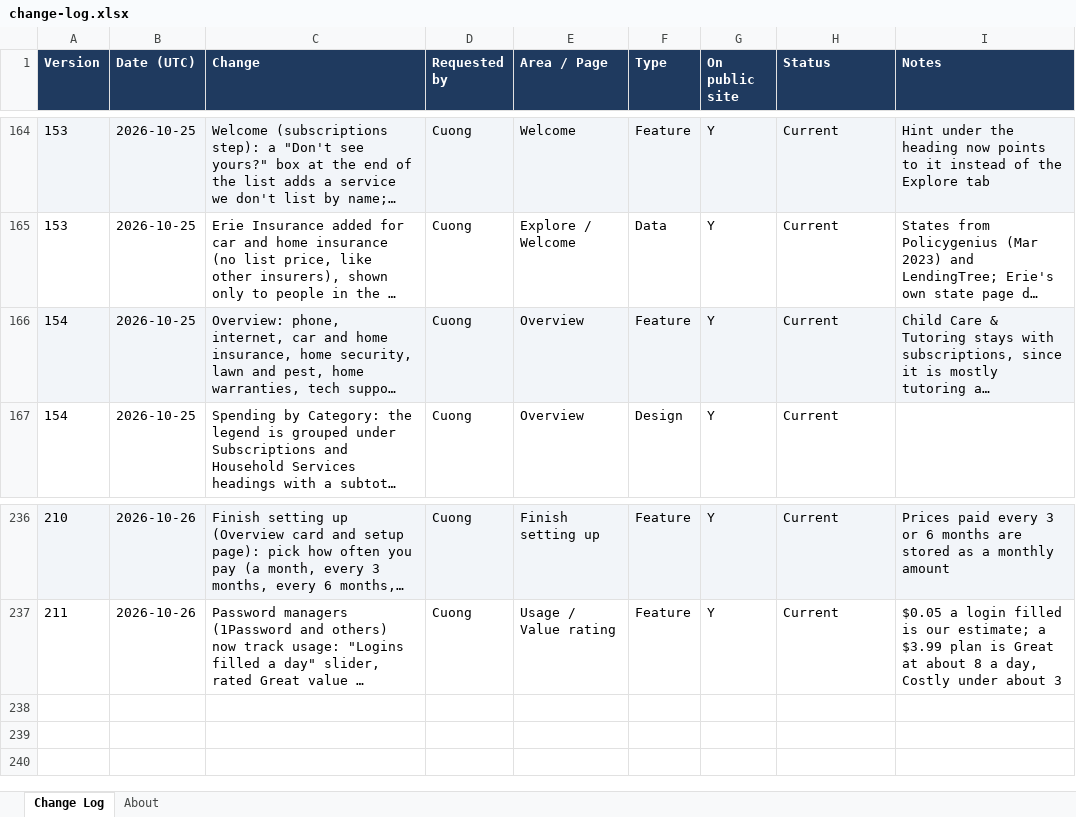
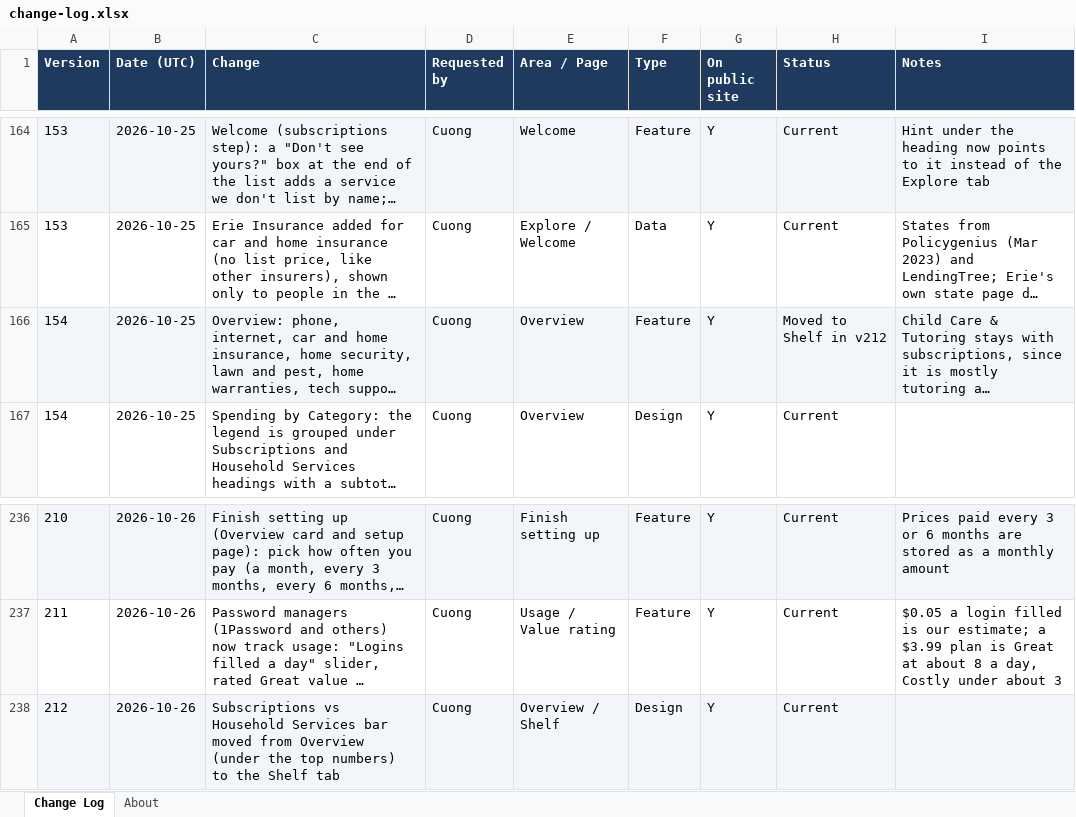
Before and after one commit to cquach1004/Subscription-keeper, an Excel workbook: changelog/change-log.xlsx, sheet Change Log, drawn as a sheet; only a part is shown, gaps mark what is left out; long unchanged cells end in …; values as stored, in another font and other column widths than the file's, no borders; the diff names each change by its address in the sheet, - before the commit and + after, or states it on an @@ line.

```diff
--- a/changelog/change-log.xlsx (sheet Change Log)
+++ b/changelog/change-log.xlsx (sheet Change Log)
-H166 (Status): Current
+H166 (Status): Moved to Shelf in v212
+row 238: 212 | 2026-10-26 | Subscriptions vs Household Services bar moved from Overview (under the top numbers) to the Shelf tab | Cuong | Overview / Shelf | Design | Y | Current
```
Also changed, not shown: 4 other files.
